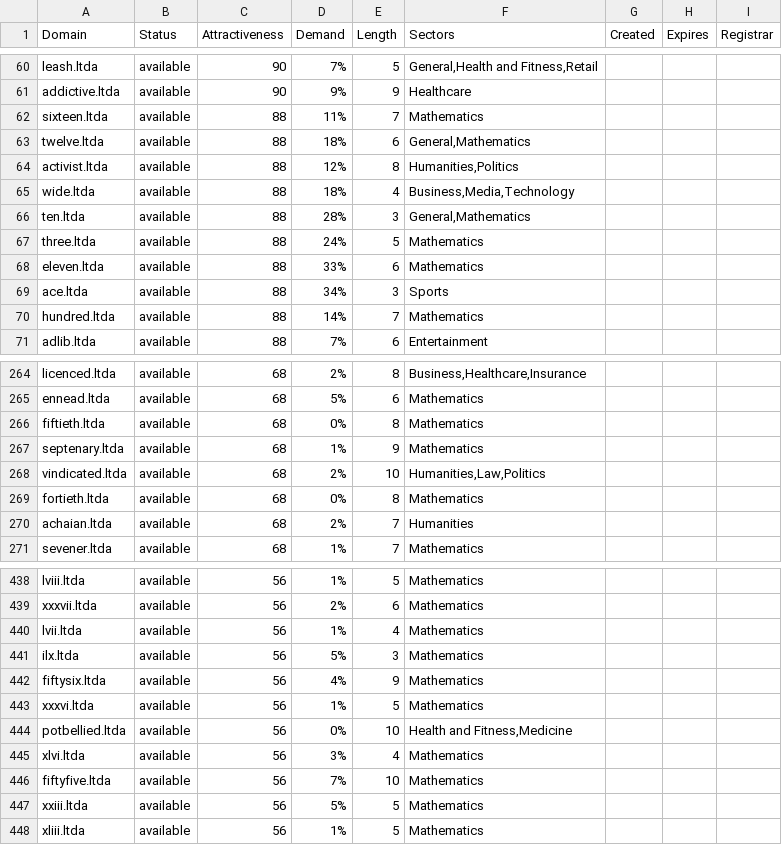
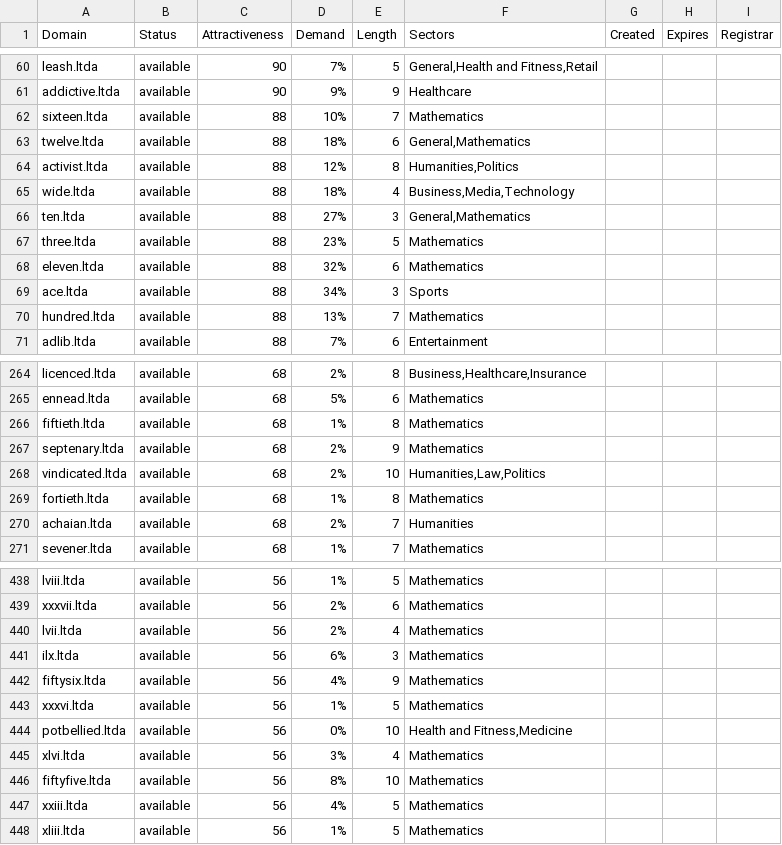
Before and after one commit to UniqueDomains/ltda-oneword-domains, a CSV file: ltda.csv, drawn as a sheet; only a part is shown, gaps mark what is left out; the diff covers the shown part only.

Commit message:
Domains update

```diff
--- a/ltda.csv
+++ b/ltda.csv
@@ -61,3 +61,3 @@ leash.ltda,available,90,7%,5,"General,Health and Fitness,Retail",,,
 addictive.ltda,available,90,9%,9,Healthcare,,,
-sixteen.ltda,available,88,11%,7,Mathematics,,,
+sixteen.ltda,available,88,10%,7,Mathematics,,,
 twelve.ltda,available,88,18%,6,"General,Mathematics",,,
@@ -65,7 +65,7 @@ activist.ltda,available,88,12%,8,"Humanities,Politics",,,
 wide.ltda,available,88,18%,4,"Business,Media,Technology",,,
-ten.ltda,available,88,28%,3,"General,Mathematics",,,
-three.ltda,available,88,24%,5,Mathematics,,,
-eleven.ltda,available,88,33%,6,Mathematics,,,
+ten.ltda,available,88,27%,3,"General,Mathematics",,,
+three.ltda,available,88,23%,5,Mathematics,,,
+eleven.ltda,available,88,32%,6,Mathematics,,,
 ace.ltda,available,88,34%,3,Sports,,,
-hundred.ltda,available,88,14%,7,Mathematics,,,
+hundred.ltda,available,88,13%,7,Mathematics,,,
 adlib.ltda,available,88,7%,6,Entertainment,,,
@@ -265,6 +265,6 @@ licenced.ltda,available,68,2%,8,"Business,Healthcare,Insurance",,,
 ennead.ltda,available,68,5%,6,Mathematics,,,
-fiftieth.ltda,available,68,0%,8,Mathematics,,,
-septenary.ltda,available,68,1%,9,Mathematics,,,
+fiftieth.ltda,available,68,1%,8,Mathematics,,,
+septenary.ltda,available,68,2%,9,Mathematics,,,
 vindicated.ltda,available,68,2%,10,"Humanities,Law,Politics",,,
-fortieth.ltda,available,68,0%,8,Mathematics,,,
+fortieth.ltda,available,68,1%,8,Mathematics,,,
 achaian.ltda,available,68,2%,7,Humanities,,,
@@ -439,4 +439,4 @@ lviii.ltda,available,56,1%,5,Mathematics,,,
 xxxvii.ltda,available,56,2%,6,Mathematics,,,
-lvii.ltda,available,56,1%,4,Mathematics,,,
-ilx.ltda,available,56,5%,3,Mathematics,,,
+lvii.ltda,available,56,2%,4,Mathematics,,,
+ilx.ltda,available,56,6%,3,Mathematics,,,
 fiftysix.ltda,available,56,4%,9,Mathematics,,,
@@ -445,4 +445,4 @@ potbellied.ltda,available,56,0%,10,"Health and Fitness,Medicine",,,
 xlvi.ltda,available,56,3%,4,Mathematics,,,
-fiftyfive.ltda,available,56,7%,10,Mathematics,,,
-xxiii.ltda,available,56,5%,5,Mathematics,,,
+fiftyfive.ltda,available,56,8%,10,Mathematics,,,
+xxiii.ltda,available,56,4%,5,Mathematics,,,
 xliii.ltda,available,56,1%,5,Mathematics,,,
```
Also changed, not shown: 50 edited cells elsewhere in this file, 2 other files.
